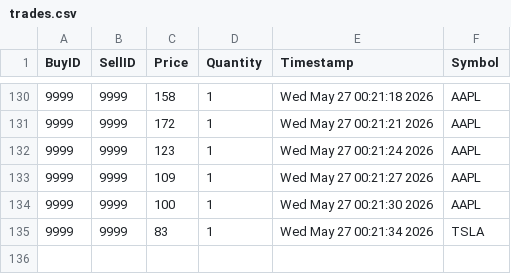
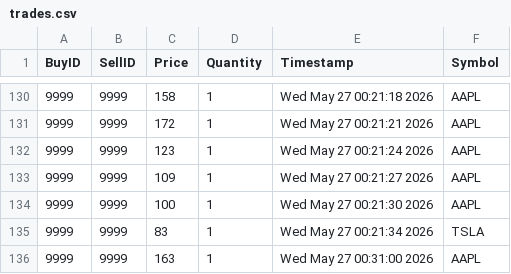
Before and after one commit to nivaanig01/trade-engine, a CSV file: trades.csv, drawn as a sheet; only a part is shown, gaps mark what is left out; the diff names each change by its address in the sheet, - before the commit and + after, or states it on an @@ line.

```diff
--- a/trades.csv
+++ b/trades.csv
+row 136: 9999 | 9999 | 163 | 1 | Wed May 27 00:31:00 2026 | AAPL
```
Also changed, not shown: 1 other file.
